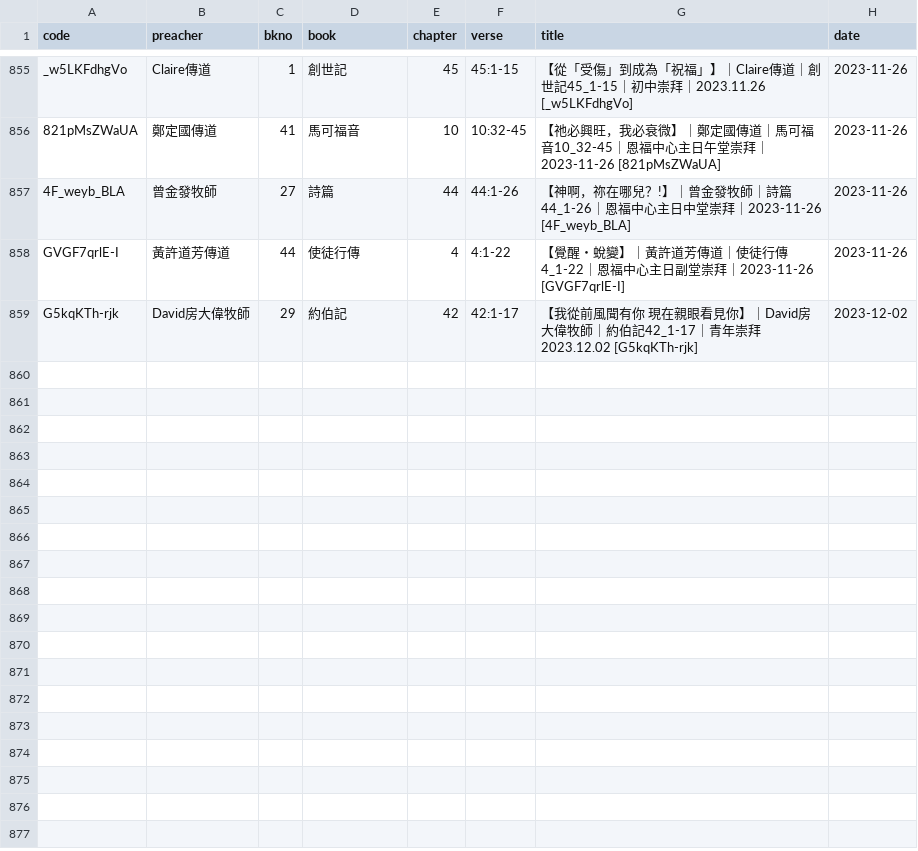
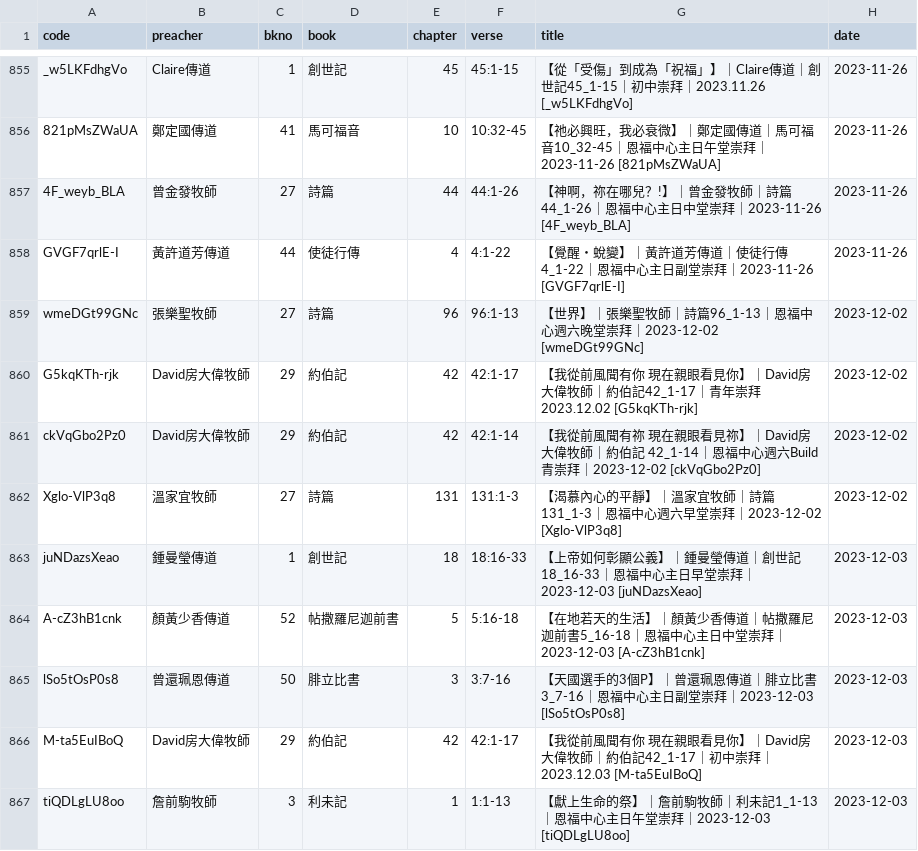
Before and after one commit to michaelchanwahyan/sermon-app, a CSV file: projects/YFCX/index_byt.csv, drawn as a sheet; only a part is shown, gaps mark what is left out; the diff covers the shown part only.

```diff
--- a/projects/YFCX/index_byt.csv
+++ b/projects/YFCX/index_byt.csv
@@ -858,2 +858,10 @@ _w5LKFdhgVo,Claire傳道,1,創世記,45,45:1-15,【從「受傷」到成為「
 GVGF7qrlE-I,黃許道芳傳道,44,使徒行傳,4,4:1-22,【覺醒・蛻變】｜黃許道芳傳道｜使徒行傳4_1-22｜恩福中心主日副堂崇拜｜2023-11-26 [GVGF7qrlE-I],2023-11-26
+wmeDGt99GNc,張樂聖牧師,27,詩篇,96,96:1-13,【世界】｜張樂聖牧師｜詩篇96_1-13｜恩福中心週六晚堂崇拜｜2023-12-02 [wmeDGt99GNc],2023-12-02
 G5kqKTh-rjk,David房大偉牧師,29,約伯記,42,42:1-17,【我從前風聞有你 現在親眼看見你】｜David房大偉牧師｜約伯記42_1-17｜青年崇拜 2023.12.02 [G5kqKTh-rjk],2023-12-02
+ckVqGbo2Pz0,David房大偉牧師,29,約伯記,42,42:1-14,【我從前風聞有祢 現在親眼看見祢】｜David房大偉牧師｜約伯記 42_1-14｜恩福中心週六Build青崇拜｜2023-12-02 [ckVqGbo2Pz0],2023-12-02
+Xglo-VlP3q8,溫家宜牧師,27,詩篇,131,131:1-3,【渴慕內心的平靜】｜溫家宜牧師｜詩篇131_1-3｜恩福中心週六早堂崇拜｜2023-12-02 [Xglo-VlP3q8],2023-12-02
+juNDazsXeao,鍾曼瑩傳道,1,創世記,18,18:16-33,【上帝如何彰顯公義】｜鍾曼瑩傳道｜創世記18_16-33｜恩福中心主日早堂崇拜｜2023-12-03 [juNDazsXeao],2023-12-03
+A-cZ3hB1cnk,顏黃少香傳道,52,帖撒羅尼迦前書,5,5:16-18,【在地若天的生活】｜顏黃少香傳道｜帖撒羅尼迦前書5_16-18｜恩福中心主日中堂崇拜｜2023-12-03 [A-cZ3hB1cnk],2023-12-03
+lSo5tOsP0s8,曾還珮恩傳道,50,腓立比書,3,3:7-16,【天國選手的3個P】｜曾還珮恩傳道｜腓立比書3_7-16｜恩福中心主日副堂崇拜｜2023-12-03 [lSo5tOsP0s8],2023-12-03
+M-ta5EuIBoQ,David房大偉牧師,29,約伯記,42,42:1-17,【我從前風聞有你 現在親眼看見你】｜David房大偉牧師｜約伯記42_1-17｜初中崇拜｜2023.12.03 [M-ta5EuIBoQ],2023-12-03
+tiQDLgLU8oo,詹前駒牧師,3,利未記,1,1:1-13,【獻上生命的祭】｜詹前駒牧師｜利未記1_1-13｜恩福中心主日午堂崇拜｜2023-12-03 [tiQDLgLU8oo],2023-12-03
```
Also changed, not shown: 9 added rows and 16 edited cells elsewhere in this file, projects/YFCX/index_byb.csv, 1 other file.
